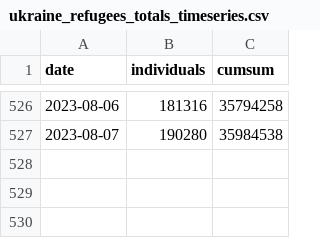
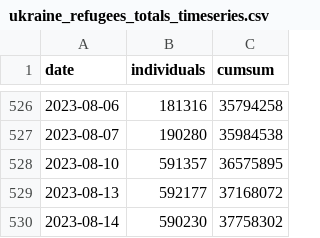
Before and after one commit to gridviz/ukraine-refugees, a CSV file: data/processed/ukraine_refugees_totals_timeseries.csv, drawn as a sheet; only a part is shown, gaps mark what is left out.

```diff
--- a/data/processed/ukraine_refugees_totals_timeseries.csv
+++ b/data/processed/ukraine_refugees_totals_timeseries.csv
@@ -527 +527,4 @@ date,individuals,cumsum
 2023-08-07,190280,35984538
+2023-08-10,591357,36575895
+2023-08-13,592177,37168072
+2023-08-14,590230,37758302
```
Also changed, not shown: data/processed/ukraine_refugees_totals_countries.csv.
